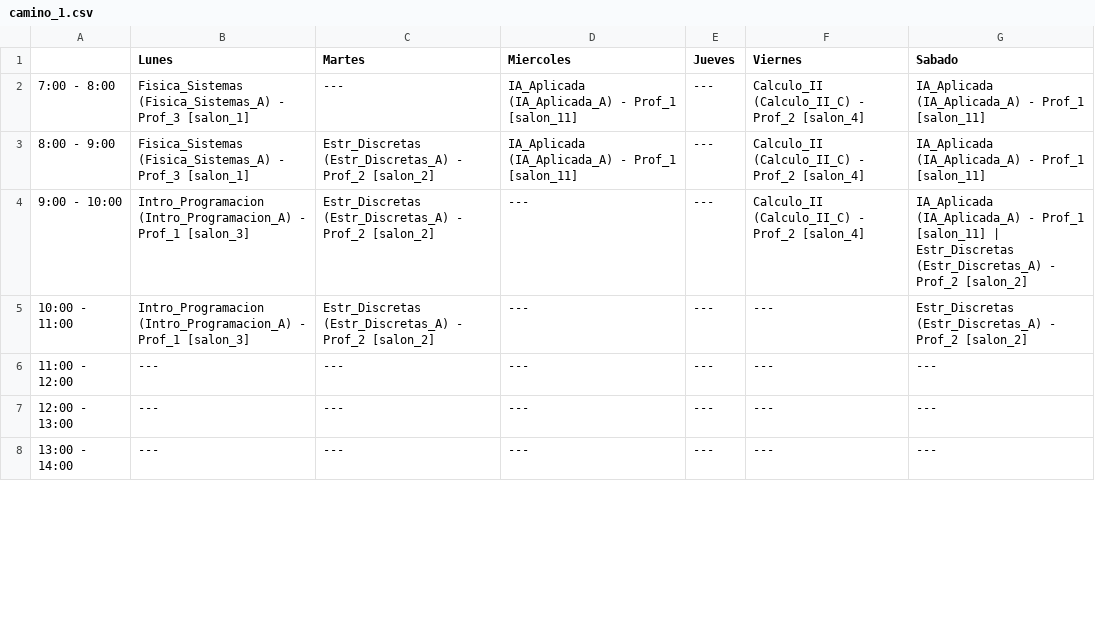
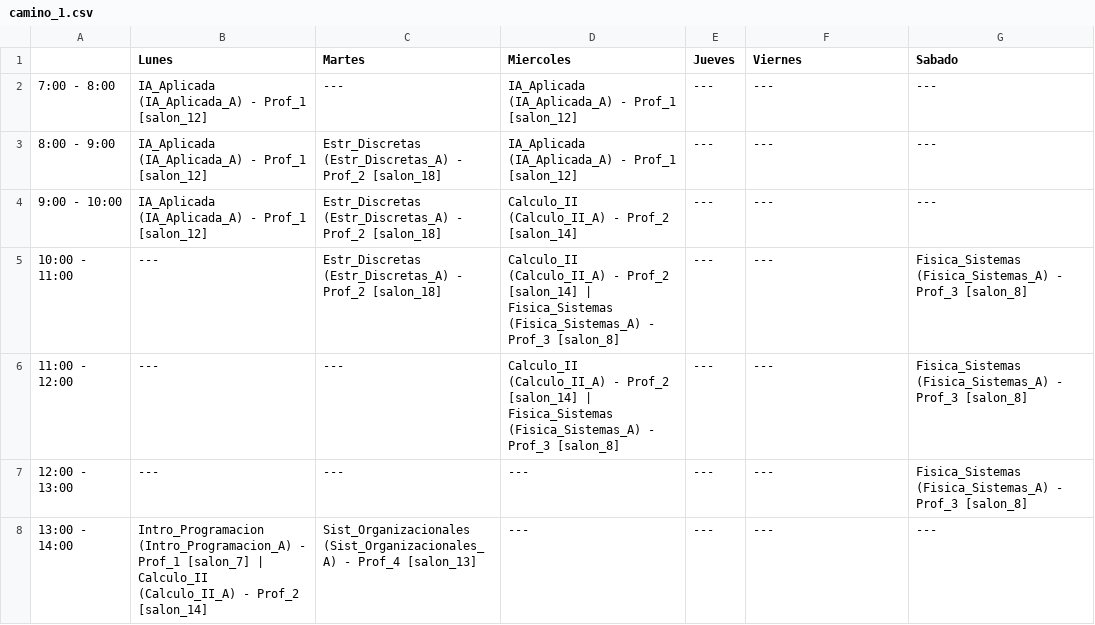
Before and after one commit to Marchitroll/uctp, a CSV file: horarios_pequena/MIP/ciclo_Nivel_03/camino_1.csv, drawn as a sheet; only a part is shown; the diff covers the shown part only.

```diff
--- a/horarios_pequena/MIP/ciclo_Nivel_03/camino_1.csv
+++ b/horarios_pequena/MIP/ciclo_Nivel_03/camino_1.csv
@@ -1,8 +1,8 @@
 ,Lunes,Martes,Miercoles,Jueves,Viernes,Sabado
-7:00 - 8:00,Fisica_Sistemas (Fisica_Sistemas_A) - Prof_3 [salon_1],---,IA_Aplicada (IA_Aplicada_A) - Prof_1 [salon_11],---,Calculo_II (Calculo_II_C) - Prof_2 [salon_4],IA_Aplicada (IA_Aplicada_A) - Prof_1 [salon_11]
-8:00 - 9:00,Fisica_Sistemas (Fisica_Sistemas_A) - Prof_3 [salon_1],Estr_Discretas (Estr_Discretas_A) - Prof_2 [salon_2],IA_Aplicada (IA_Aplicada_A) - Prof_1 [salon_11],---,Calculo_II (Calculo_II_C) - Prof_2 [salon_4],IA_Aplicada (IA_Aplicada_A) - Prof_1 [salon_11]
-9:00 - 10:00,Intro_Programacion (Intro_Programacion_A) - Prof_1 [salon_3],Estr_Discretas (Estr_Discretas_A) - Prof_2 [salon_2],---,---,Calculo_II (Calculo_II_C) - Prof_2 [salon_4],IA_Aplicada (IA_Aplicada_A) - Prof_1 [salon_11] | Estr_Discretas (Estr_Discretas_A) - Prof_2 [salon_2]
-10:00 - 11:00,Intro_Programacion (Intro_Programacion_A) - Prof_1 [salon_3],Estr_Discretas (Estr_Discretas_A) - Prof_2 [salon_2],---,---,---,Estr_Discretas (Estr_Discretas_A) - Prof_2 [salon_2]
-11:00 - 12:00,---,---,---,---,---,---
-12:00 - 13:00,---,---,---,---,---,---
-13:00 - 14:00,---,---,---,---,---,---
+7:00 - 8:00,IA_Aplicada (IA_Aplicada_A) - Prof_1 [salon_12],---,IA_Aplicada (IA_Aplicada_A) - Prof_1 [salon_12],---,---,---
+8:00 - 9:00,IA_Aplicada (IA_Aplicada_A) - Prof_1 [salon_12],Estr_Discretas (Estr_Discretas_A) - Prof_2 [salon_18],IA_Aplicada (IA_Aplicada_A) - Prof_1 [salon_12],---,---,---
+9:00 - 10:00,IA_Aplicada (IA_Aplicada_A) - Prof_1 [salon_12],Estr_Discretas (Estr_Discretas_A) - Prof_2 [salon_18],Calculo_II (Calculo_II_A) - Prof_2 [salon_14],---,---,---
+10:00 - 11:00,---,Estr_Discretas (Estr_Discretas_A) - Prof_2 [salon_18],Calculo_II (Calculo_II_A) - Prof_2 [salon_14] | Fisica_Sistemas (Fisica_Sistemas_A) - Prof_3 [salon_8],---,---,Fisica_Sistemas (Fisica_Sistemas_A) - Prof_3 [salon_8]
+11:00 - 12:00,---,---,Calculo_II (Calculo_II_A) - Prof_2 [salon_14] | Fisica_Sistemas (Fisica_Sistemas_A) - Prof_3 [salon_8],---,---,Fisica_Sistemas (Fisica_Sistemas_A) - Prof_3 [salon_8]
+12:00 - 13:00,---,---,---,---,---,Fisica_Sistemas (Fisica_Sistemas_A) - Prof_3 [salon_8]
+13:00 - 14:00,Intro_Programacion (Intro_Programacion_A) - Prof_1 [salon_7] | Calculo_II (Calculo_II_A) - Prof_2 [salon_14],Sist_Organizacionales (Sist_Organizacionales_A) - Prof_4 [salon_13],---,---,---,---
```
Also changed, not shown: 17 edited cells elsewhere in this file, horarios_pequena/MIP/ciclo_Nivel_03/camino_2.csv, horarios_pequena/MIP/ciclo_Nivel_03/camino_4.csv, 21 other files.
